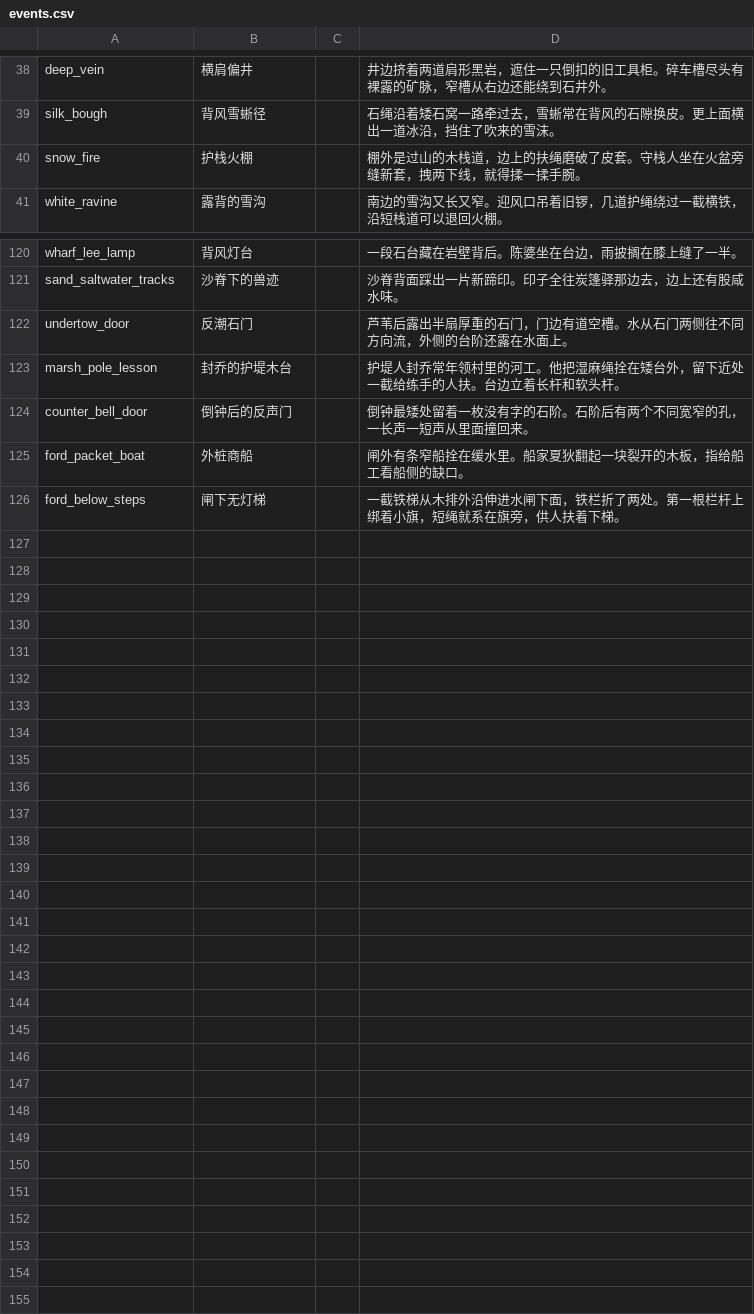
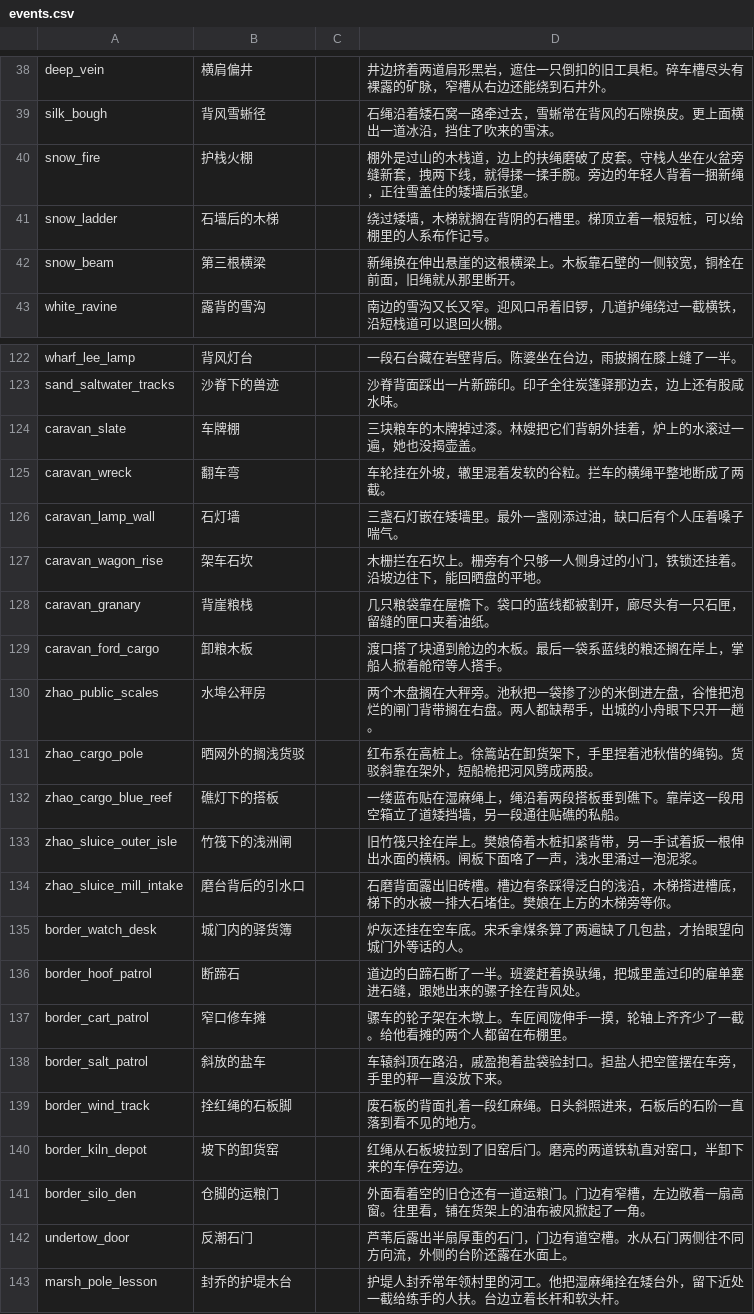
Before and after one commit to morimox/wilds-of-the-veil, a CSV file: docs/tables/events.csv, drawn as a sheet; only a part is shown, gaps mark what is left out; the shorter side is filled out with more unchanged rows.

```diff
--- a/docs/tables/events.csv
+++ b/docs/tables/events.csv
@@ -39,3 +39,5 @@ deep_vein,横肩偏井,,井边挤着两道肩形黑岩，遮住一只倒扣的
 silk_bough,背风雪蜥径,,石绳沿着矮石窝一路牵过去，雪蜥常在背风的石隙换皮。更上面横出一道冰沿，挡住了吹来的雪沫。
-snow_fire,护栈火棚,,棚外是过山的木栈道，边上的扶绳磨破了皮套。守栈人坐在火盆旁缝新套，拽两下线，就得揉一揉手腕。
+snow_fire,护栈火棚,,棚外是过山的木栈道，边上的扶绳磨破了皮套。守栈人坐在火盆旁缝新套，拽两下线，就得揉一揉手腕。旁边的年轻人背着一捆新绳，正往雪盖住的矮墙后张望。
+snow_ladder,石墙后的木梯,,绕过矮墙，木梯就搁在背阴的石槽里。梯顶立着一根短桩，可以给棚里的人系布作记号。
+snow_beam,第三根横梁,,新绳换在伸出悬崖的这根横梁上。木板靠石壁的一侧较宽，铜栓在前面，旧绳就从那里断开。
 white_ravine,露背的雪沟,,南边的雪沟又长又窄。迎风口吊着旧锣，几道护绳绕过一截横铁，沿短栈道可以退回火棚。
@@ -121,2 +123,20 @@ wharf_lee_lamp,背风灯台,,一段石台藏在岩壁背后。陈婆坐在台边
 sand_saltwater_tracks,沙脊下的兽迹,,沙脊背面踩出一片新蹄印。印子全往炭篷驿那边去，边上还有股咸水味。
+caravan_slate,车牌棚,,三块粮车的木牌掉过漆。林嫂把它们背朝外挂着，炉上的水滚过一遍，她也没揭壶盖。
+caravan_wreck,翻车弯,,车轮挂在外坡，辙里混着发软的谷粒。拦车的横绳平整地断成了两截。
+caravan_lamp_wall,石灯墙,,三盏石灯嵌在矮墙里。最外一盏刚添过油，缺口后有个人压着嗓子喘气。
+caravan_wagon_rise,架车石坎,,木栅拦在石坎上。栅旁有个只够一人侧身过的小门，铁锁还挂着。沿坡边往下，能回晒盘的平地。
+caravan_granary,背崖粮栈,,几只粮袋靠在屋檐下。袋口的蓝线都被割开，廊尽头有一只石匣，留缝的匣口夹着油纸。
+caravan_ford_cargo,卸粮木板,,渡口搭了块通到舱边的木板。最后一袋系蓝线的粮还搁在岸上，掌船人掀着舱帘等人搭手。
+zhao_public_scales,水埠公秤房,,两个木盘搁在大秤旁。池秋把一袋掺了沙的米倒进左盘，谷惟把泡烂的闸门背带搁在右盘。两人都缺帮手，出城的小舟眼下只开一趟。
+zhao_cargo_pole,晒网外的搁浅货驳,,红布系在高桩上。徐篙站在卸货架下，手里捏着池秋借的绳钩。货驳斜靠在架外，短船桅把河风劈成两股。
+zhao_cargo_blue_reef,礁灯下的搭板,,一缕蓝布贴在湿麻绳上，绳沿着两段搭板垂到礁下。靠岸这一段用空箱立了道矮挡墙，另一段通往贴礁的私船。
+zhao_sluice_outer_isle,竹筏下的浅洲闸,,旧竹筏只拴在岸上。樊娘倚着木桩扣紧背带，另一手试着扳一根伸出水面的横柄。闸板下面咯了一声，浅水里涌过一泡泥浆。
+zhao_sluice_mill_intake,磨台背后的引水口,,石磨背面露出旧砖槽。槽边有条踩得泛白的浅沿，木梯搭进槽底，梯下的水被一排大石堵住。樊娘在上方的木梯旁等你。
+border_watch_desk,城门内的驿货簿,,炉灰还挂在空车底。宋禾拿煤条算了两遍缺了几包盐，才抬眼望向城门外等话的人。
+border_hoof_patrol,断蹄石,,道边的白蹄石断了一半。班婆赶着换驮绳，把城里盖过印的雇单塞进石缝，跟她出来的骡子拴在背风处。
+border_cart_patrol,窄口修车摊,,骡车的轮子架在木墩上。车匠闻陇伸手一摸，轮轴上齐齐少了一截。给他看摊的两个人都留在布棚里。
+border_salt_patrol,斜放的盐车,,车辕斜顶在路沿，戚盈抱着盐袋验封口。担盐人把空筐摆在车旁，手里的秤一直没放下来。
+border_wind_track,拴红绳的石板脚,,废石板的背面扎着一段红麻绳。日头斜照进来，石板后的石阶一直落到看不见的地方。
+border_kiln_depot,坡下的卸货窑,,红绳从石板坡拉到了旧窑后门。磨亮的两道铁轨直对窑口，半卸下来的车停在旁边。
+border_silo_den,仓脚的运粮门,,外面看着空的旧仓还有一道运粮门。门边有窄槽，左边敞着一扇高窗。往里看，铺在货架上的油布被风掀起了一角。
 undertow_door,反潮石门,,芦苇后露出半扇厚重的石门，门边有道空槽。水从石门两侧往不同方向流，外侧的台阶还露在水面上。
```
Also changed, not shown: docs/tables/enemies.csv, docs/tables/gear.csv, 32 other files.
